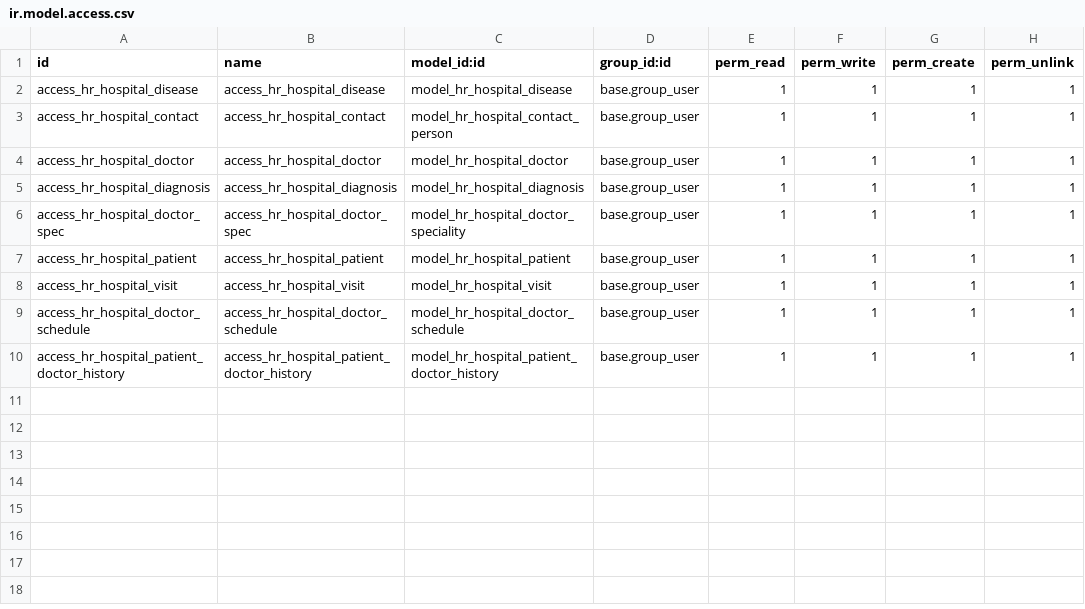
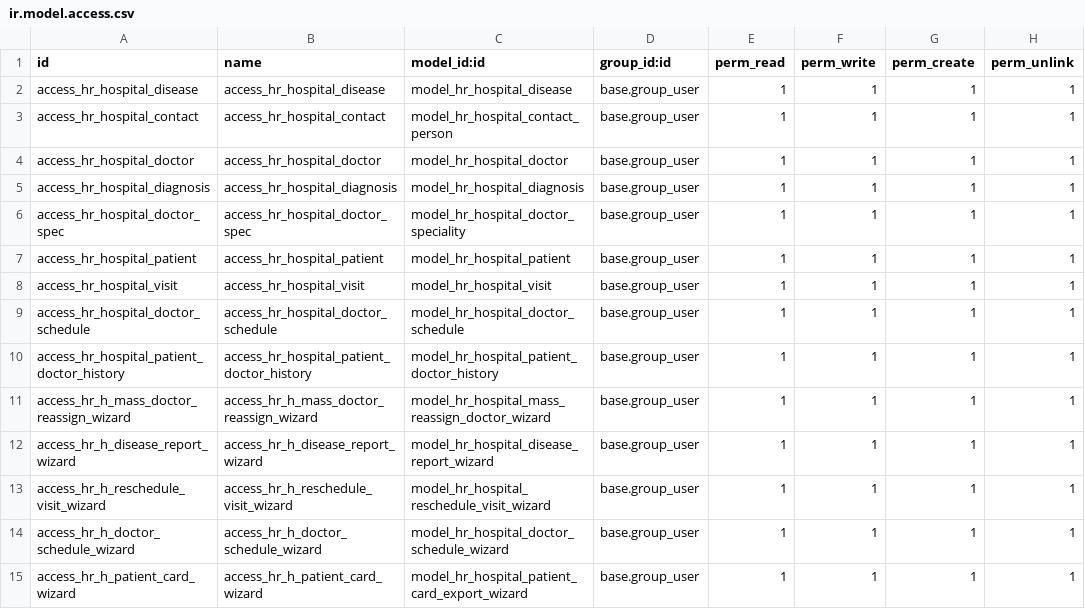
Before and after one commit to yelyzavetaf/odoo-course, a CSV file: hr_hospital/security/ir.model.access.csv, drawn as a sheet.

Commit message:
Added wizards, domains

```diff
--- a/hr_hospital/security/ir.model.access.csv
+++ b/hr_hospital/security/ir.model.access.csv
@@ -10 +10,6 @@ access_hr_hospital_doctor_schedule,access_hr_hospital_doctor_schedule,model_hr_h
 access_hr_hospital_patient_doctor_history,access_hr_hospital_patient_doctor_history,model_hr_hospital_patient_doctor_history,base.group_user,1,1,1,1
+access_hr_h_mass_doctor_reassign_wizard,access_hr_h_mass_doctor_reassign_wizard,model_hr_hospital_mass_reassign_doctor_wizard,base.group_user,1,1,1,1
+access_hr_h_disease_report_wizard,access_hr_h_disease_report_wizard,model_hr_hospital_disease_report_wizard,base.group_user,1,1,1,1
+access_hr_h_reschedule_visit_wizard,access_hr_h_reschedule_visit_wizard,model_hr_hospital_reschedule_visit_wizard,base.group_user,1,1,1,1
+access_hr_h_doctor_schedule_wizard,access_hr_h_doctor_schedule_wizard,model_hr_hospital_doctor_schedule_wizard,base.group_user,1,1,1,1
+access_hr_h_patient_card_wizard,access_hr_h_patient_card_wizard,model_hr_hospital_patient_card_export_wizard,base.group_user,1,1,1,1
```
Also changed, not shown: 24 other files.
